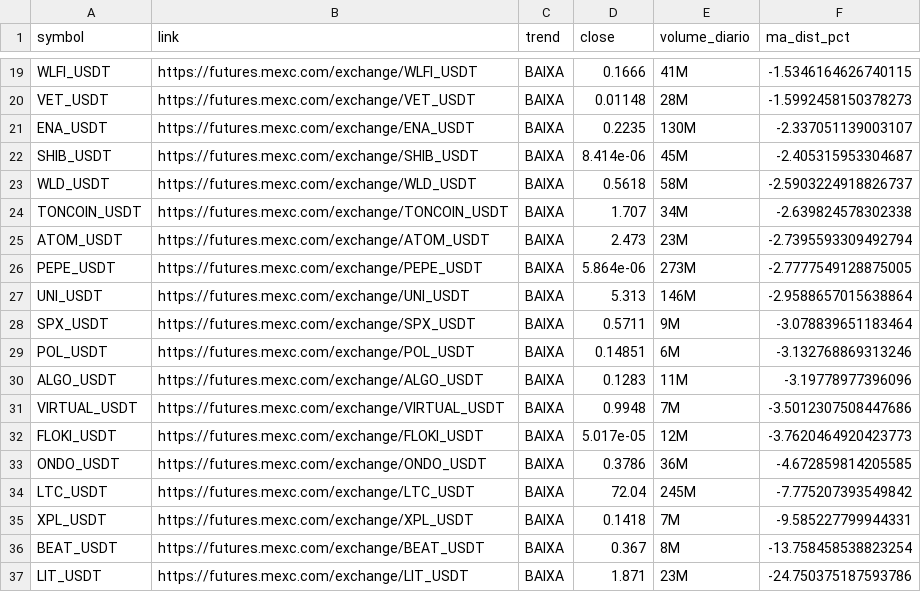
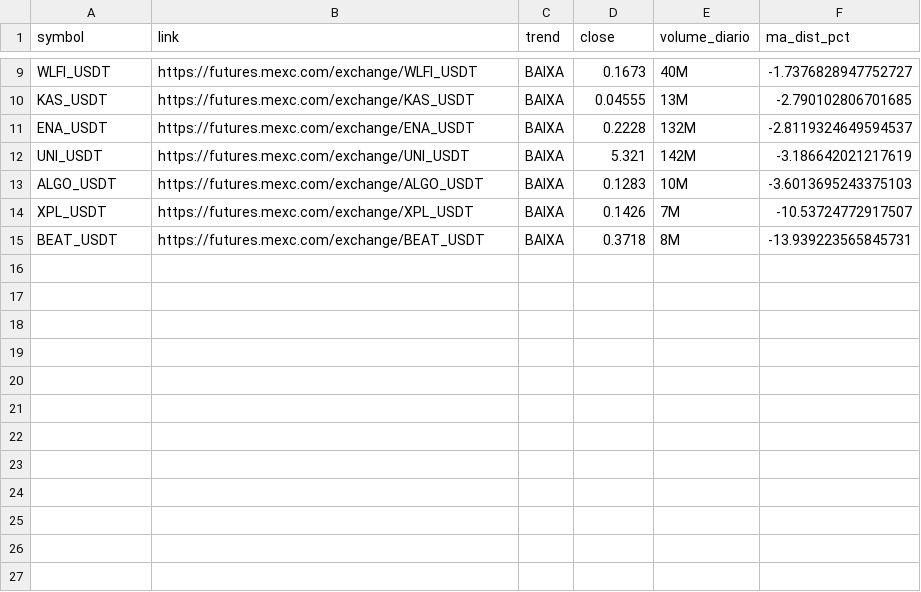
Before and after one commit to gabrielmachadogh/scanner-perps2, a CSV file: results/scanner_baixa.csv, drawn as a sheet; only a part is shown, gaps mark what is left out; removed rows and columns are numbered as before the commit, all else as after; the diff covers the shown part only; the diff names each change by its address in the sheet, - before the commit and + after, or states it on an @@ line.

```diff
--- a/results/scanner_baixa.csv
+++ b/results/scanner_baixa.csv
-D9 (close): 0.1666
+D9 (close): 0.1673
-E9 (volume_diario): 41M
+E9 (volume_diario): 40M
-F9 (ma_dist_pct): -1.5346164626740115
+F9 (ma_dist_pct): -1.7376828947752727
-row 20: VET_USDT | https://futures.mexc.com/exchange/VET_USDT | BAIXA | 0.01148 | 28M | -1.5992458150378273
+row 10: KAS_USDT | https://futures.mexc.com/exchange/KAS_USDT | BAIXA | 0.04555 | 13M | -2.790102806701685
-D11 (close): 0.2235
+D11 (close): 0.2228
-E11 (volume_diario): 130M
+E11 (volume_diario): 132M
-F11 (ma_dist_pct): -2.337051139003107
+F11 (ma_dist_pct): -2.8119324649594537
-row 22: SHIB_USDT | https://futures.mexc.com/exchange/SHIB_USDT | BAIXA | 8.414e-06 | 45M | -2.405315953304687
-row 23: WLD_USDT | https://futures.mexc.com/exchange/WLD_USDT | BAIXA | 0.5618 | 58M | -2.5903224918826737
-row 24: TONCOIN_USDT | https://futures.mexc.com/exchange/TONCOIN_USDT | BAIXA | 1.707 | 34M | -2.639824578302338
-row 25: ATOM_USDT | https://futures.mexc.com/exchange/ATOM_USDT | BAIXA | 2.473 | 23M | -2.7395593309492794
-row 26: PEPE_USDT | https://futures.mexc.com/exchange/PEPE_USDT | BAIXA | 5.864e-06 | 273M | -2.7777549128875005
-D12 (close): 5.313
+D12 (close): 5.321
-E12 (volume_diario): 146M
+E12 (volume_diario): 142M
-F12 (ma_dist_pct): -2.9588657015638864
+F12 (ma_dist_pct): -3.186642021217619
-row 28: SPX_USDT | https://futures.mexc.com/exchange/SPX_USDT | BAIXA | 0.5711 | 9M | -3.078839651183464
-row 29: POL_USDT | https://futures.mexc.com/exchange/POL_USDT | BAIXA | 0.14851 | 6M | -3.132768869313246
-E13 (volume_diario): 11M
+E13 (volume_diario): 10M
-F13 (ma_dist_pct): -3.19778977396096
+F13 (ma_dist_pct): -3.6013695243375103
-row 31: VIRTUAL_USDT | https://futures.mexc.com/exchange/VIRTUAL_USDT | BAIXA | 0.9948 | 7M | -3.5012307508447686
-row 32: FLOKI_USDT | https://futures.mexc.com/exchange/FLOKI_USDT | BAIXA | 5.017e-05 | 12M | -3.7620464920423773
-row 33: ONDO_USDT | https://futures.mexc.com/exchange/ONDO_USDT | BAIXA | 0.3786 | 36M | -4.672859814205585
-row 34: LTC_USDT | https://futures.mexc.com/exchange/LTC_USDT | BAIXA | 72.04 | 245M | -7.775207393549842
-D14 (close): 0.1418
+D14 (close): 0.1426
-F14 (ma_dist_pct): -9.585227799944331
+F14 (ma_dist_pct): -10.53724772917507
-D15 (close): 0.367
+D15 (close): 0.3718
-F15 (ma_dist_pct): -13.758458538823254
+F15 (ma_dist_pct): -13.939223565845731
-row 37: LIT_USDT | https://futures.mexc.com/exchange/LIT_USDT | BAIXA | 1.871 | 23M | -24.750375187593786
```
Also changed, not shown: 1 added row, 11 removed rows and 18 edited cells elsewhere in this file, results/scanner_alta.csv, results/scanner_resultado_completo.csv, 3 other files.
